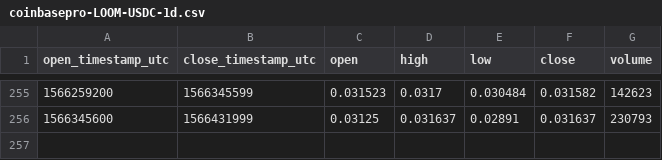
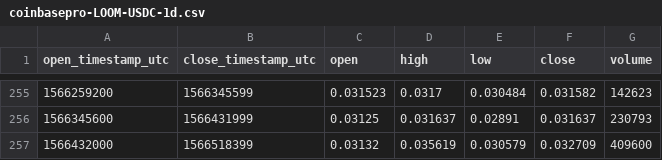
Before and after one commit to cryptobigbro/coinbasepro-LOOM-USDC, a CSV file: coinbasepro-LOOM-USDC-1d.csv, drawn as a sheet; only a part is shown, gaps mark what is left out.

```diff
--- a/coinbasepro-LOOM-USDC-1d.csv
+++ b/coinbasepro-LOOM-USDC-1d.csv
@@ -256 +256,2 @@ open_timestamp_utc,close_timestamp_utc,open,high,low,close,volume
 1566345600,1566431999,0.03125,0.031637,0.02891,0.031637,230793
+1566432000,1566518399,0.03132,0.035619,0.030579,0.032709,409600
```
Also changed, not shown: coinbasepro-LOOM-USDC-1h.csv, coinbasepro-LOOM-USDC-1m.csv.
